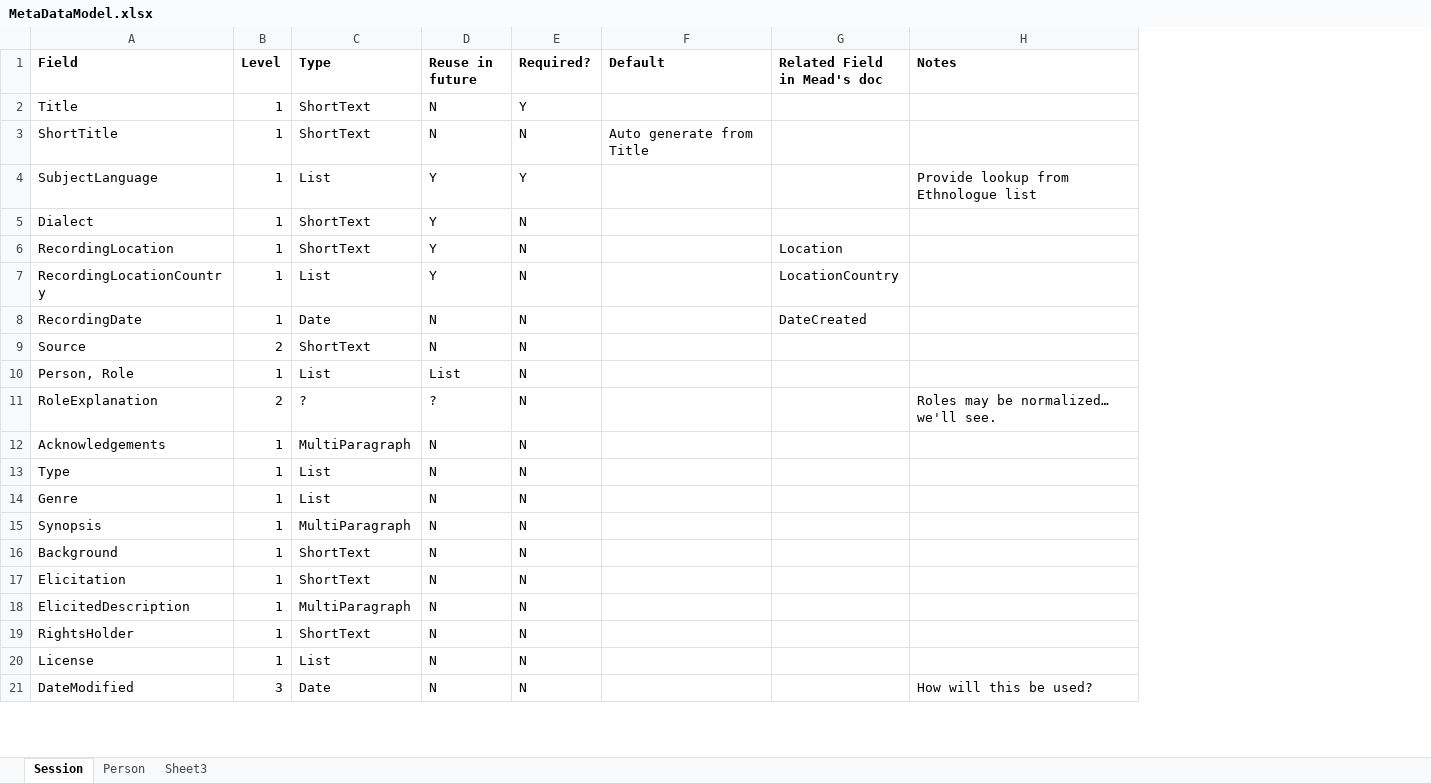
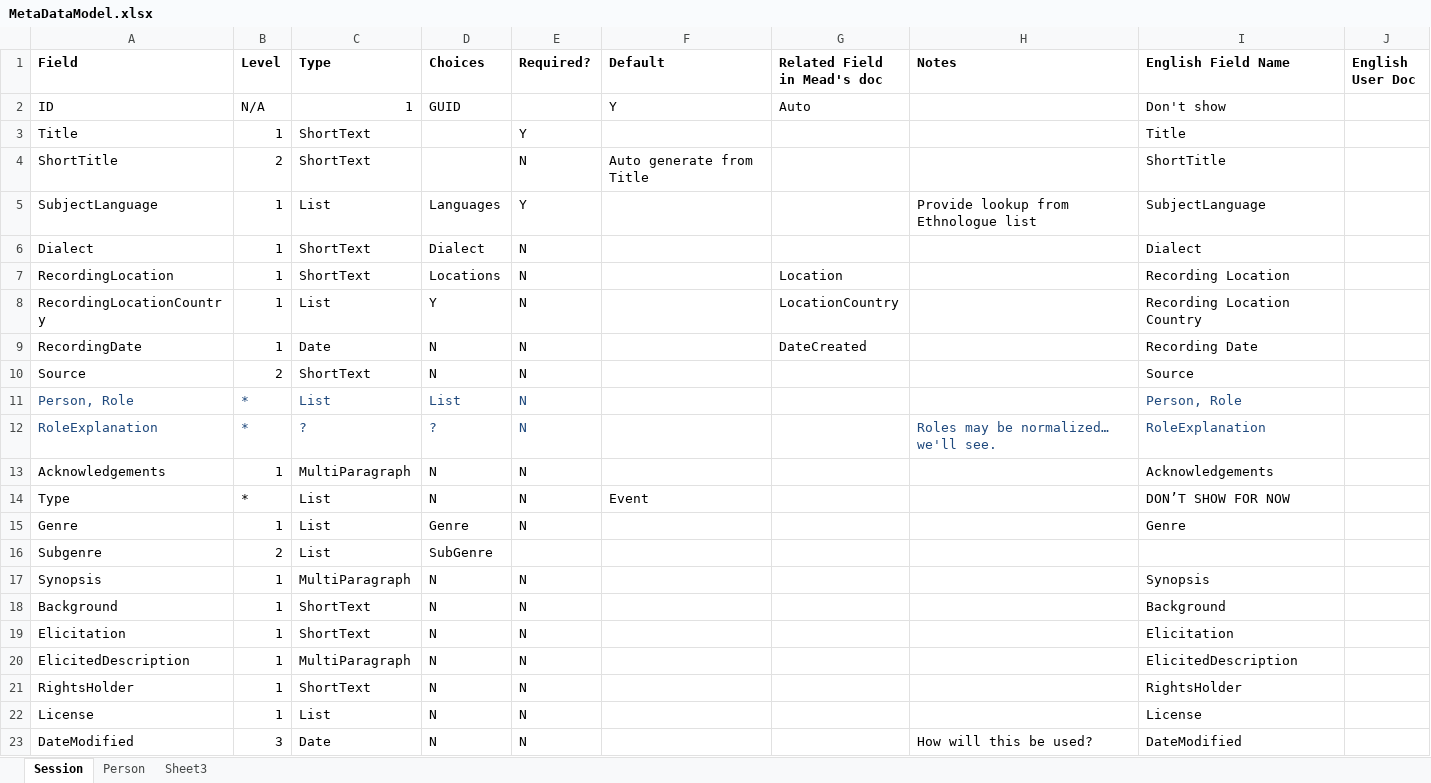
Before and after one commit to sillsdev/saymore, an Excel workbook: design/MetaDataModel.xlsx, sheet Session, drawn as a sheet; only a part is shown; values as stored, in another font and other column widths than the file's, no borders; addresses are those after the commit; the diff names each change by its address in the sheet, - before the commit and + after, or states it on an @@ line.

```diff
--- a/design/MetaDataModel.xlsx (sheet Session)
+++ b/design/MetaDataModel.xlsx (sheet Session)
+column I (English Field Name), rows 3-15: Title | ShortTitle | SubjectLanguage | Dialect | Recording Location | Recording Location Country | Recording Date | Source | Person, Role | RoleExplanation | Acknowledgements | DON’T SHOW FOR NOW | Genre; rows 17-23: Synopsis | Background | Elicitation | ElicitedDescription | RightsHolder | License | DateModified
+column J (English User Doc), empty
-D1: Reuse in future
+D1: Choices
+row 2: ID | N/A | 1 | GUID |  | Y | Auto |  | Don't show
-D3:D4 (Choices): N
+D3:D4 (Choices): (empty)
-B4 (Level): 1
+B4 (Level): 2
-D5 (Choices): Y
+D5 (Choices): Languages
-D6 (Choices): Y
+D6 (Choices): Dialect
-D7 (Choices): Y
+D7 (Choices): Locations
-A11:E12 text colour: black
+A11:E12 text colour: #1F497D
-B11 (Level): 1
+B11 (Level): *
-B12 (Level): 2
+B12 (Level): *
-H12 text colour: black
+H12 text colour: #1F497D
-B14 (Level): 1
+B14 (Level): *
-F14 (Default): (empty)
+F14 (Default): Event
-D15 (Choices): N
+D15 (Choices): Genre
+row 16: Subgenre | 2 | List | SubGenre
```
Also changed, not shown: sheet Person.
